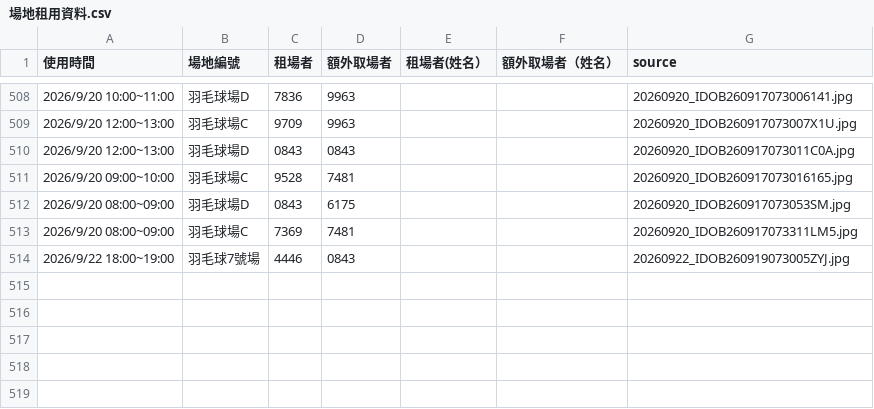
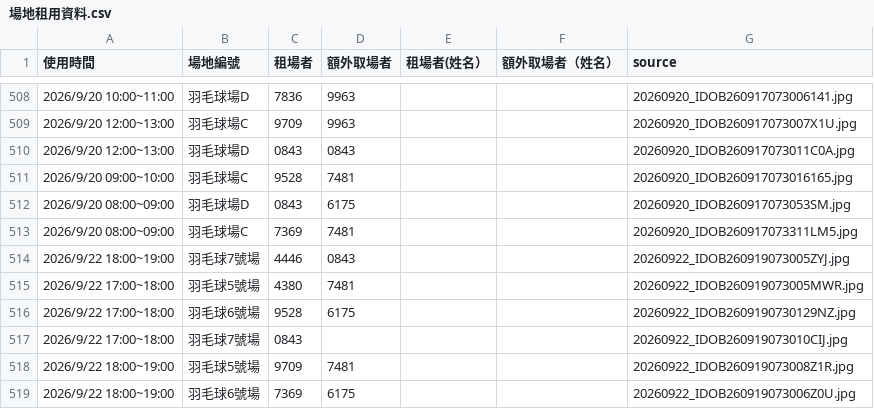
Before and after one commit to adidasracket-Lao/sports-court-booking, a CSV file: 場地租用資料.csv, drawn as a sheet; only a part is shown, gaps mark what is left out.

```diff
--- a/場地租用資料.csv
+++ b/場地租用資料.csv
@@ -514 +514,6 @@
 2026/9/22 18:00~19:00,羽毛球7號場,4446,0843,,,20260922_IDOB260919073005ZYJ.jpg
+2026/9/22 17:00~18:00,羽毛球5號場,4380,7481,,,20260922_IDOB260919073005MWR.jpg
+2026/9/22 17:00~18:00,羽毛球6號場,9528,6175,,,20260922_IDOB2609190730129NZ.jpg
+2026/9/22 17:00~18:00,羽毛球7號場,0843,,,,20260922_IDOB260919073010CIJ.jpg
+2026/9/22 18:00~19:00,羽毛球5號場,9709,7481,,,20260922_IDOB260919073008Z1R.jpg
+2026/9/22 18:00~19:00,羽毛球6號場,7369,6175,,,20260922_IDOB260919073006Z0U.jpg
```
Also changed, not shown: 6 other files.
